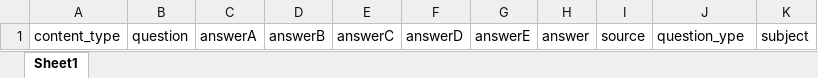
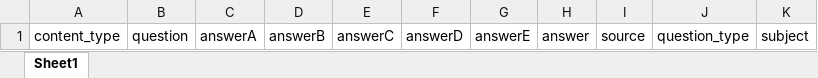
Before and after one commit to ljy0722/test-system, an Excel workbook: static/problemTemplate.xlsx, sheet Sheet1, drawn as a sheet; values as stored, in another font and other column widths than the file's, no borders; the diff names each change by its address in the sheet, - before the commit and + after, or states it on an @@ line.

```diff
--- a/static/problemTemplate.xlsx (sheet Sheet1)
+++ b/static/problemTemplate.xlsx (sheet Sheet1)
-J1: question_ype
+J1: question_type
```
Also changed, not shown: 1 other file.
